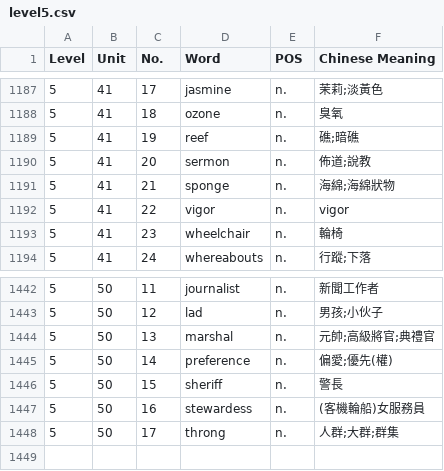
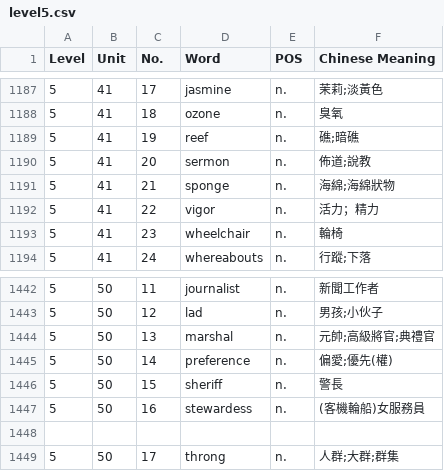
Before and after one commit to DuCJ-creator/iVocab-Self-Practice, a CSV file: level5.csv, drawn as a sheet; only a part is shown, gaps mark what is left out.

Commit message:
Update level5.csv

```diff
--- a/level5.csv
+++ b/level5.csv
@@ -1191,3 +1191,3 @@ Level,Unit,No. ,Word,POS,Chinese Meaning
 5,41,21,sponge,n.,海綿;海綿狀物
-5,41,22,vigor,n.,vigor
+5,41,22,vigor,n.,活力；精力
 5,41,23,wheelchair,n.,輪椅
@@ -1447,2 +1447,3 @@ Level,Unit,No. ,Word,POS,Chinese Meaning
 5,50,16,stewardess,n.,(客機輪船)女服務員
+
 5,50,17,throng,n.,人群;大群;群集
```
